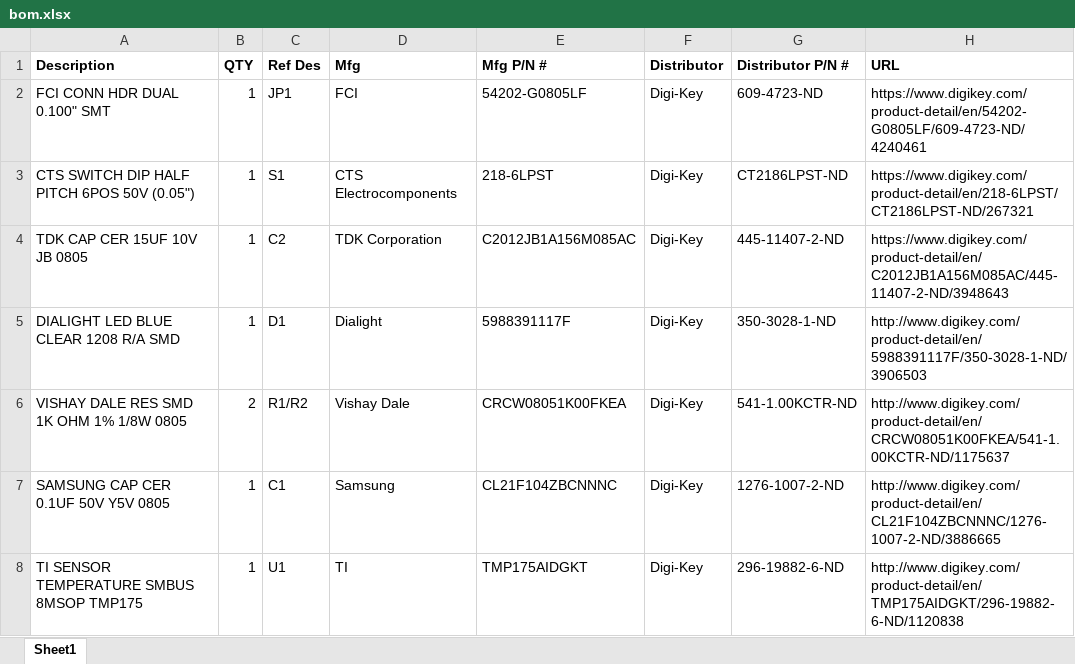
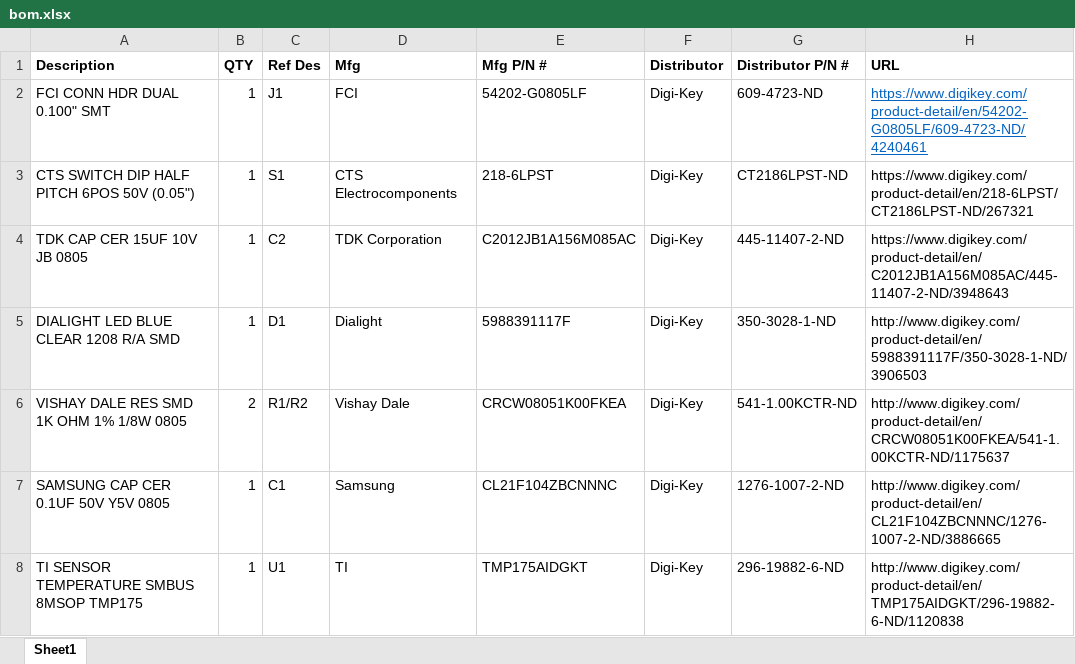
Before and after one commit to PrincetonUniversity/data-center-monitoring, an Excel workbook: dcsense-board/3.1-ryanoshea-final-miniaturized-version/V3_design_pkg1/bom/bom.xlsx, sheet Sheet1, drawn as a sheet; values as stored, in another font and other column widths than the file's, no borders; the diff names each change by its address in the sheet, - before the commit and + after, or states it on an @@ line.

Commit message:
[BRD] Fixed reference designator for header in BoM

```diff
--- a/dcsense-board/3.1-ryanoshea-final-miniaturized-version/V3_design_pkg1/bom/bom.xlsx (sheet Sheet1)
+++ b/dcsense-board/3.1-ryanoshea-final-miniaturized-version/V3_design_pkg1/bom/bom.xlsx (sheet Sheet1)
-C2 (Ref Des): JP1
+C2 (Ref Des): J1
@@ H2 underline: off → on, text colour: black → #0563C1 @@
```
